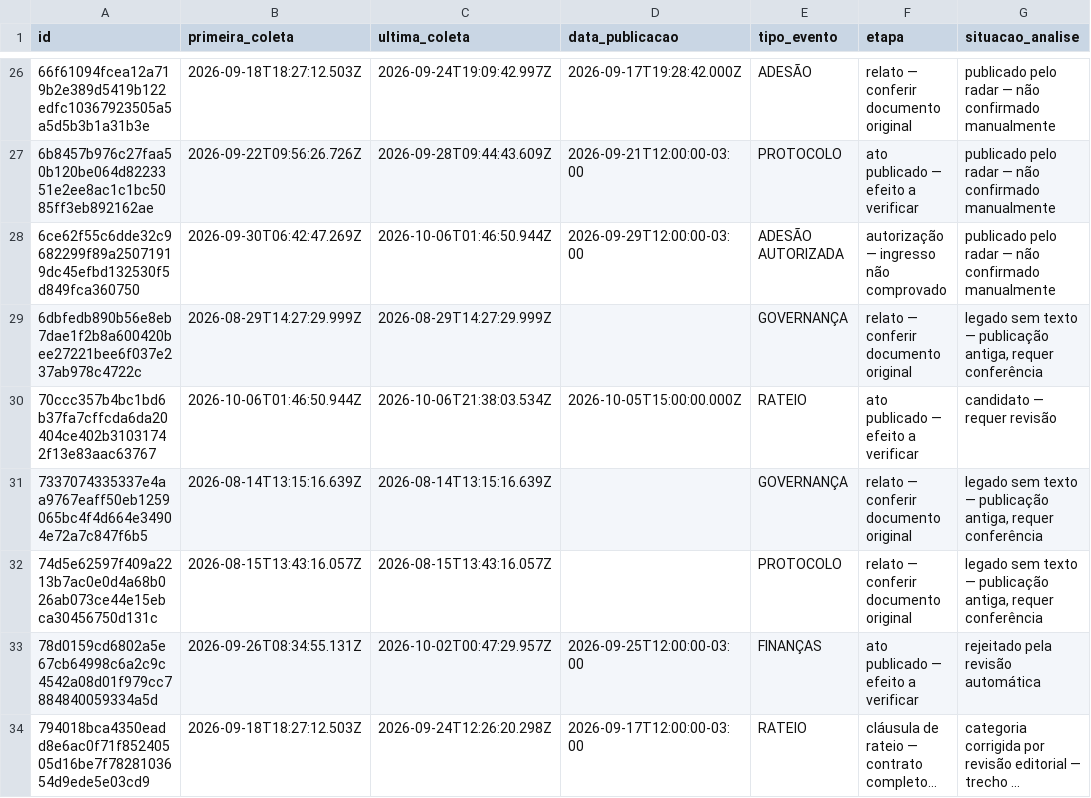
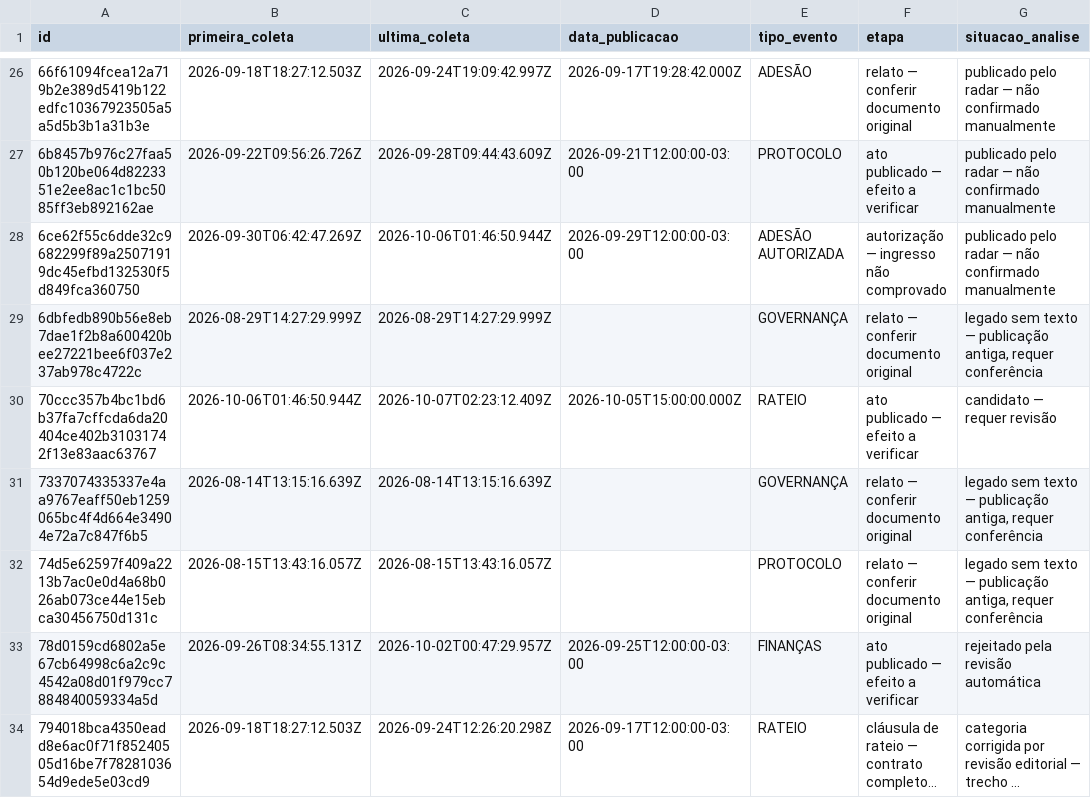
Before and after one commit to driano1221/radar-consorcios-whatsapp, a CSV file: data/catalogo/eventos.csv, drawn as a sheet; only a part is shown, gaps mark what is left out; long unchanged cells end in …; the diff covers the shown part only; the diff names each change by its address in the sheet, - before the commit and + after, or states it on an @@ line.

```diff
--- a/data/catalogo/eventos.csv
+++ b/data/catalogo/eventos.csv
-C30 (ultima_coleta): 2026-10-06T21:38:03.534Z
+C30 (ultima_coleta): 2026-10-07T02:23:12.409Z
```
Also changed, not shown: 1 added row and 4 edited cells elsewhere in this file, data/catalogo/identidade-pendente.csv, 3 other files.
